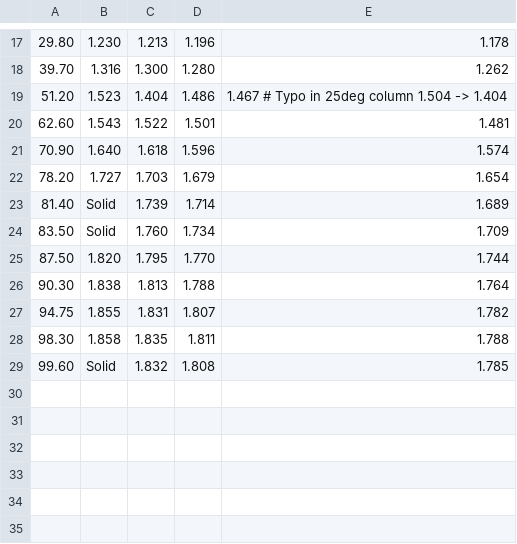
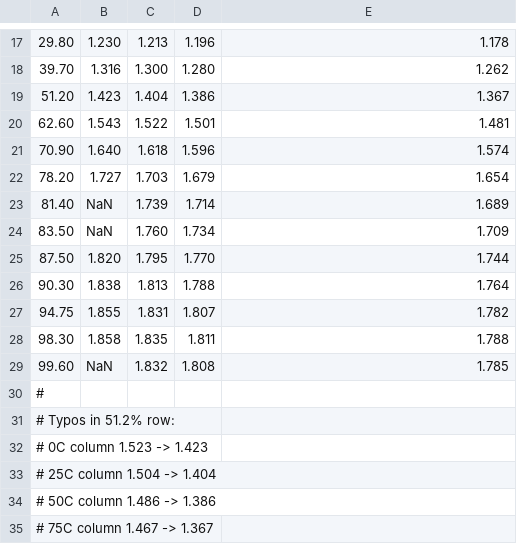
Before and after one commit to blinkletter/4410PythonNotebooks, a CSV file: Class_30_Yates_New/data/03_H2SO4_PercentWt_to_Density_Temp_Rhodes.csv, drawn as a sheet; only a part is shown, gaps mark what is left out.

```diff
--- a/Class_30_Yates_New/data/03_H2SO4_PercentWt_to_Density_Temp_Rhodes.csv
+++ b/Class_30_Yates_New/data/03_H2SO4_PercentWt_to_Density_Temp_Rhodes.csv
@@ -18,3 +18,3 @@
 39.70,  1.316,     1.300,    1.280,    1.262
-51.20,  1.523,     1.404,    1.486,    1.467   # Typo in 25deg column 1.504 -> 1.404
+51.20,  1.423,     1.404,    1.386,    1.367
 62.60,  1.543,     1.522,    1.501,    1.481
@@ -22,4 +22,4 @@
 78.20,  1.727,     1.703,    1.679,    1.654
-81.40,  "Solid",   1.739,    1.714,    1.689
-83.50,  "Solid",   1.760,    1.734,    1.709
+81.40,  NaN,   1.739,    1.714,    1.689
+83.50,  NaN,   1.760,    1.734,    1.709
 87.50,  1.820,     1.795,    1.770,    1.744
@@ -28,2 +28,8 @@
 98.30,  1.858,     1.835,    1.811,    1.788
-99.60,  "Solid",   1.832,    1.808,    1.785
+99.60,  NaN,   1.832,    1.808,    1.785
+#
+# Typos in 51.2% row:
+#     0C column 1.523 -> 1.423
+#     25C column 1.504 -> 1.404
+#     50C column 1.486 -> 1.386
+#     75C column 1.467 -> 1.367
```
Also changed, not shown: Class_30_Yates_New/data/03_H2SO4_PercentWt_to_Density_Temp_Kaye.csv, 13 other files.
